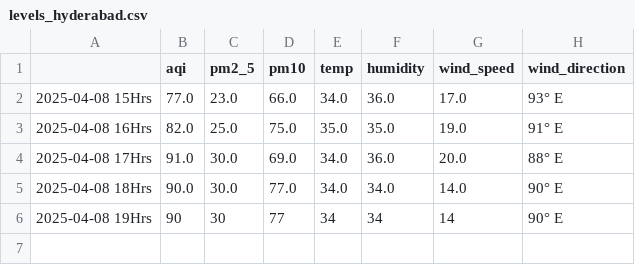
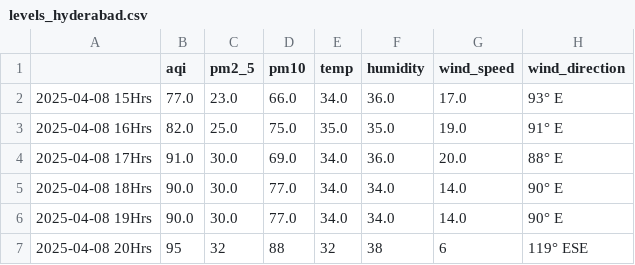
Before and after one commit to Prashant-Sharma-2056/Pollution-Tracker, a CSV file: levels_hyderabad.csv, drawn as a sheet.

```diff
--- a/levels_hyderabad.csv
+++ b/levels_hyderabad.csv
@@ -5,2 +5,3 @@
 2025-04-08 18Hrs,90.0,30.0,77.0,34.0,34.0,14.0,90° E
-2025-04-08 19Hrs,90,30,77,34,34,14,90° E
+2025-04-08 19Hrs,90.0,30.0,77.0,34.0,34.0,14.0,90° E
+2025-04-08 20Hrs,95,32,88,32,38,6,119° ESE
```
Also changed, not shown: levels_greater-noida.csv, levels_kolkata.csv, 3 other files.
